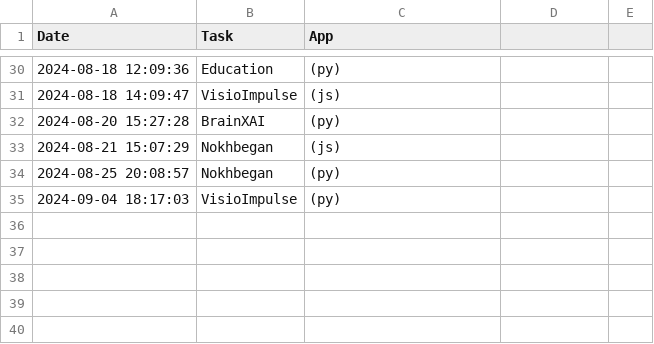
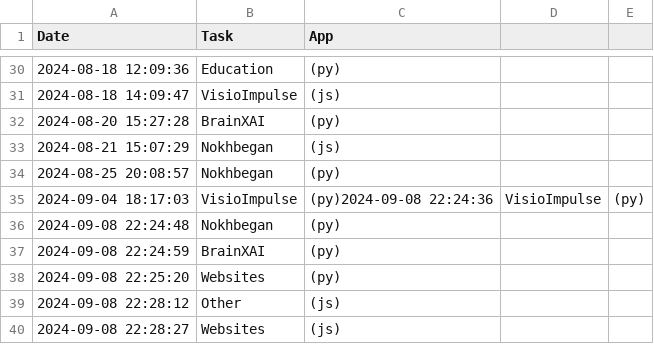
Before and after one commit to DaneshJoy/WhatToDo, a CSV file: log.csv, drawn as a sheet; only a part is shown, gaps mark what is left out.

Commit message:
updated log

```diff
--- a/log.csv
+++ b/log.csv
@@ -34,2 +34,7 @@ Date,Task,App
 2024-08-25 20:08:57,Nokhbegan,(py)
-2024-09-04 18:17:03,VisioImpulse,(py)
+2024-09-04 18:17:03,VisioImpulse,(py)2024-09-08 22:24:36,VisioImpulse,(py)
+2024-09-08 22:24:48,Nokhbegan,(py)
+2024-09-08 22:24:59,BrainXAI,(py)
+2024-09-08 22:25:20,Websites,(py)
+2024-09-08 22:28:12,Other,(js)
+2024-09-08 22:28:27,Websites,(js)
```
